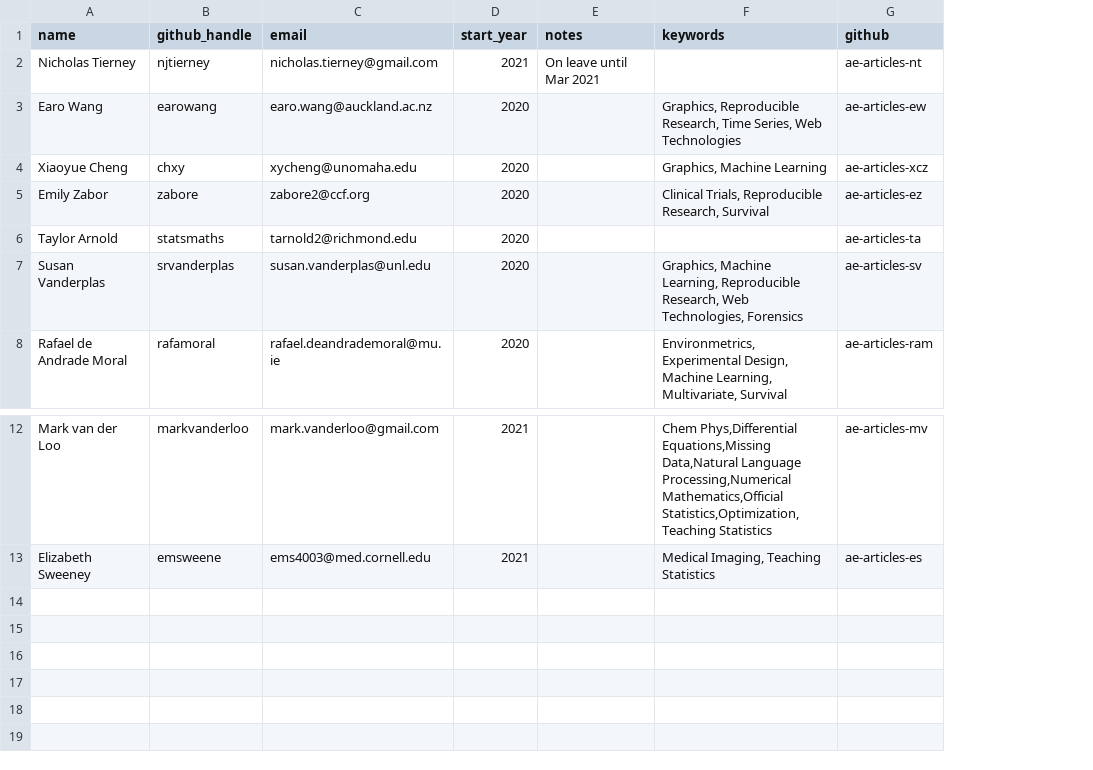
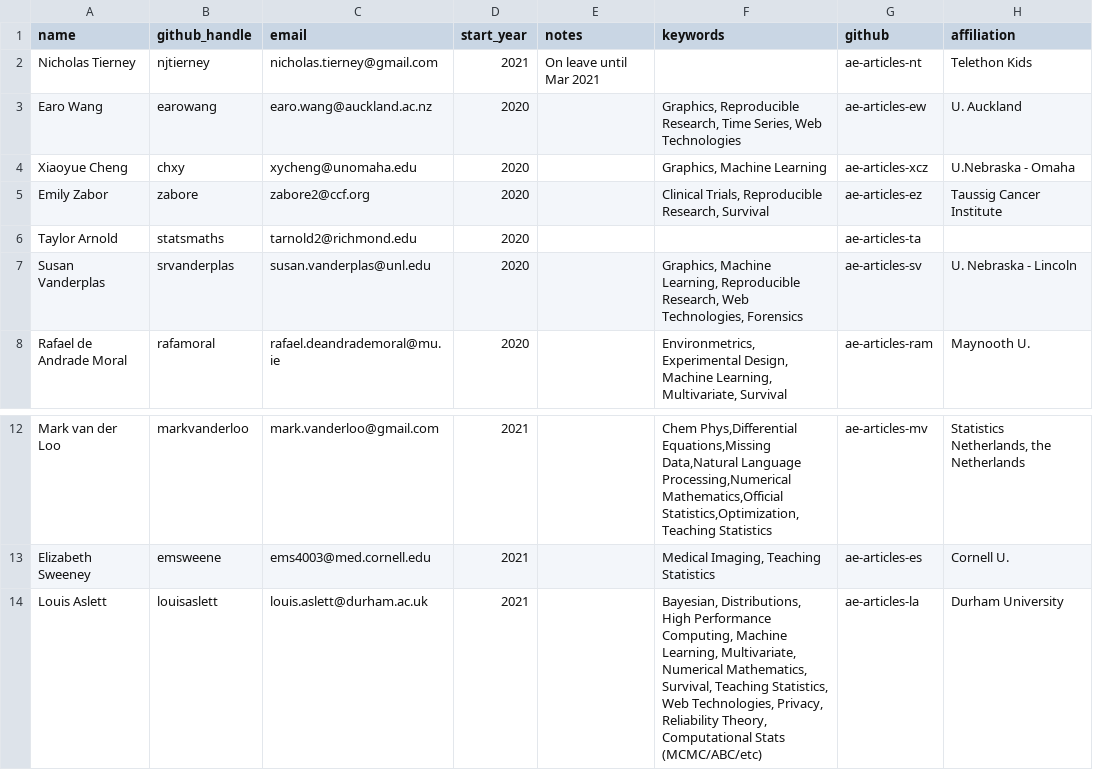
Before and after one commit to rjournal/rj, a CSV file: inst/associate-editors.csv, drawn as a sheet; only a part is shown, gaps mark what is left out; the diff names each change by its address in the sheet, - before the commit and + after, or states it on an @@ line.

Commit message:
update to AE details

```diff
--- a/inst/associate-editors.csv
+++ b/inst/associate-editors.csv
+column H (affiliation), rows 2-8: Telethon Kids | U. Auckland | U.Nebraska - Omaha | Taussig Cancer Institute |  | U. Nebraska - Lincoln | Maynooth U.; rows 12-13: Statistics Netherlands, the Netherlands | Cornell U.
+row 14: Louis Aslett | louisaslett | louis.aslett@durham.ac.uk | 2021 |  | Bayesian, Distributions, High Performance Computing, Machine Learning, Multivariate, Numerical Mathematics, Survival, Teaching Statistics, Web Technologies, Privacy, Reliability Theory, Computational Stats (MCMC/ABC/etc) | ae-articles-la | Durham University
```
